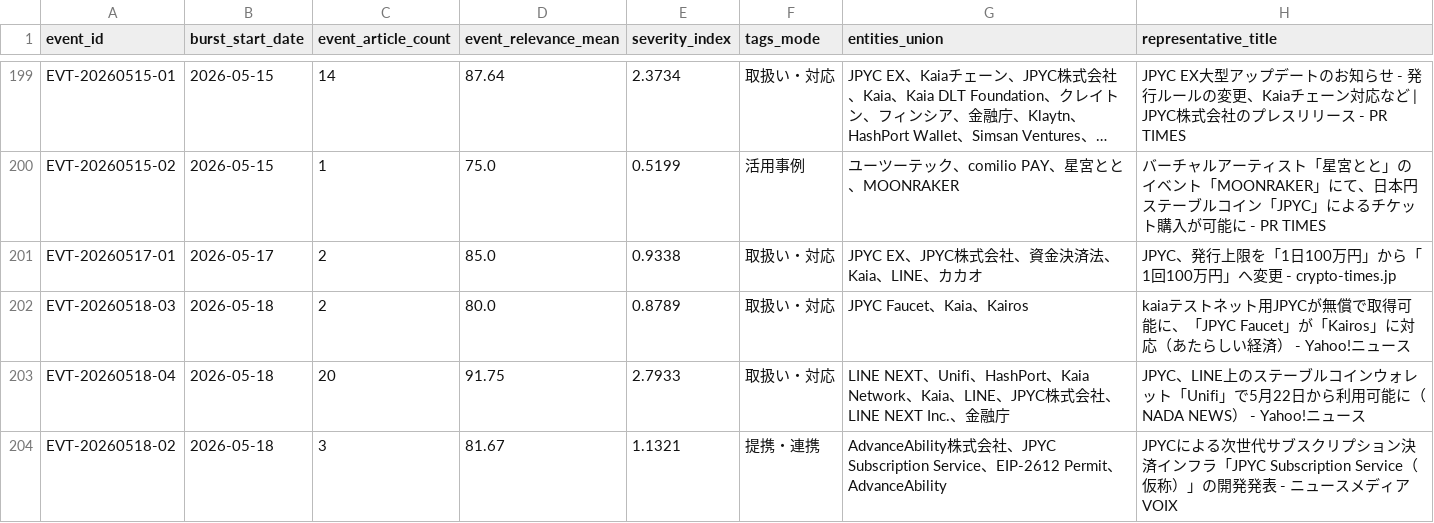
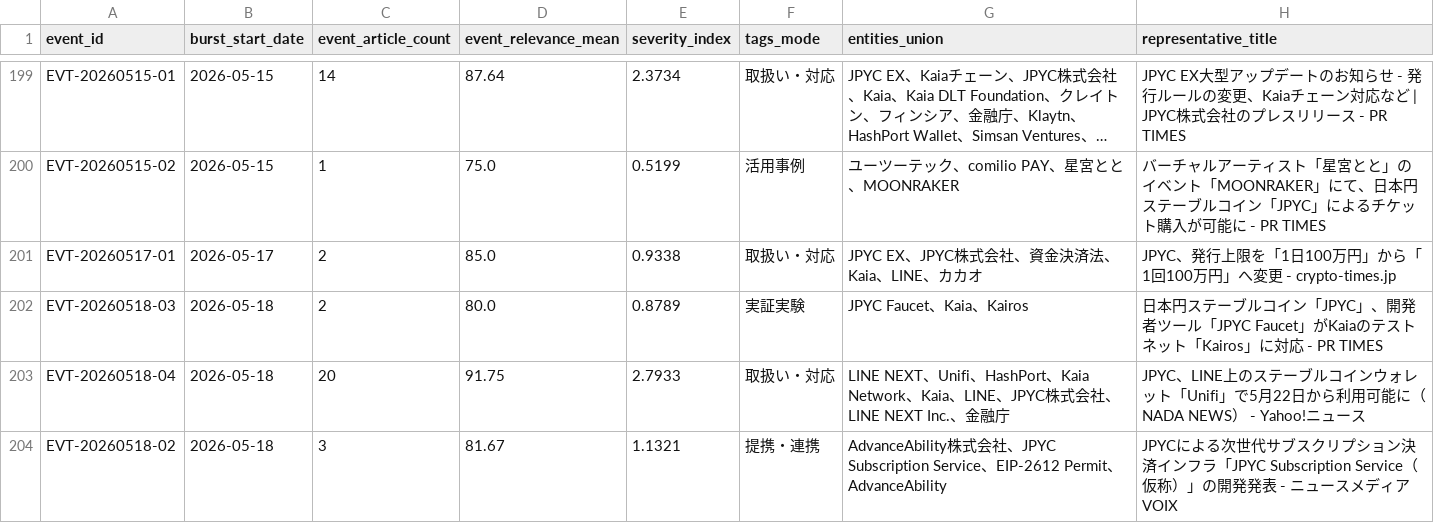
Before and after one commit to matsuno04/jpyc-news-v2, a CSV file: data/event_summary.csv, drawn as a sheet; only a part is shown, gaps mark what is left out; long unchanged cells end in …; the diff covers the shown part only.

```diff
--- a/data/event_summary.csv
+++ b/data/event_summary.csv
@@ -201,3 +201,3 @@ EVT-20260515-02,2026-05-15,1,75.0,0.5199,活用事例,ユーツーテック、co
 EVT-20260517-01,2026-05-17,2,85.0,0.9338,取扱い・対応,JPYC EX、JPYC株式会社、資金決済法、Kaia、LINE、カカオ,JPYC、発行上限を「1日100万円」から「1回100万円」へ変更 - crypto-times.jp
-EVT-20260518-03,2026-05-18,2,80.0,0.8789,取扱い・対応,JPYC Faucet、Kaia、Kairos,kaiaテストネット用JPYCが無償で取得可能に、「JPYC Faucet」が「Kairos」に対応（あたらしい経済） - Yahoo!ニュース
+EVT-20260518-03,2026-05-18,2,80.0,0.8789,実証実験,JPYC Faucet、Kaia、Kairos,日本円ステーブルコイン「JPYC」、開発者ツール「JPYC Faucet」がKaiaのテストネット「Kairos」に対応 - PR TIMES
 EVT-20260518-04,2026-05-18,20,91.75,2.7933,取扱い・対応,LINE NEXT、Unifi、HashPort、Kaia Network、Kaia、LINE、JPYC株式会社、LINE NEXT Inc.、金融庁,JPYC、LINE上のステーブルコインウォレット「Unifi」で5月22日から利用可能に（NADA NEWS） - Yahoo!ニュース
```
Also changed, not shown: 46 edited cells elsewhere in this file, data/daily_panel.csv, 1 other file.
